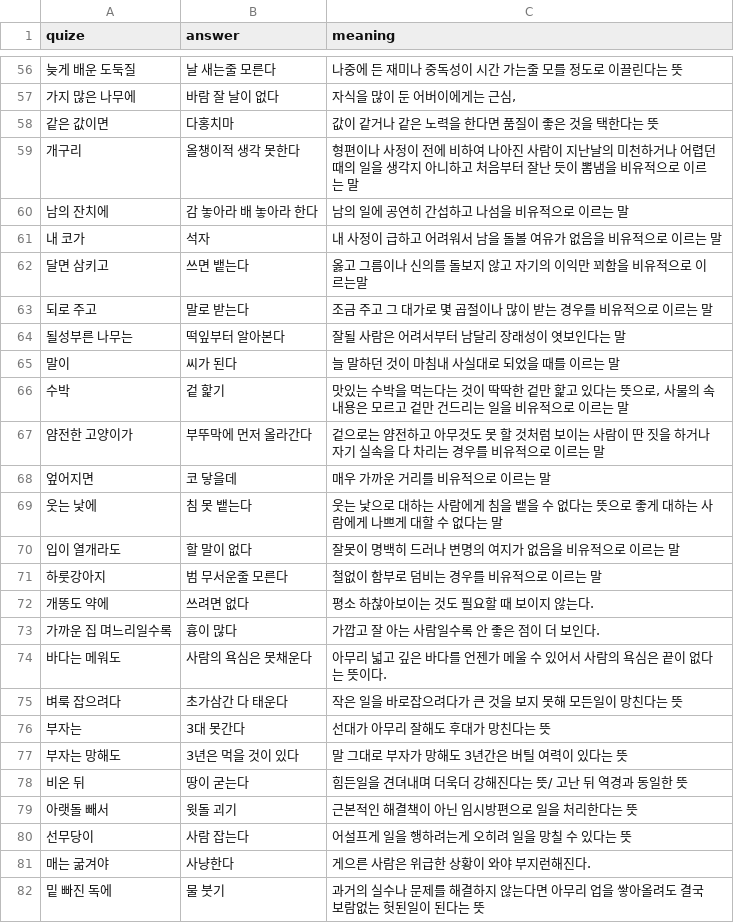
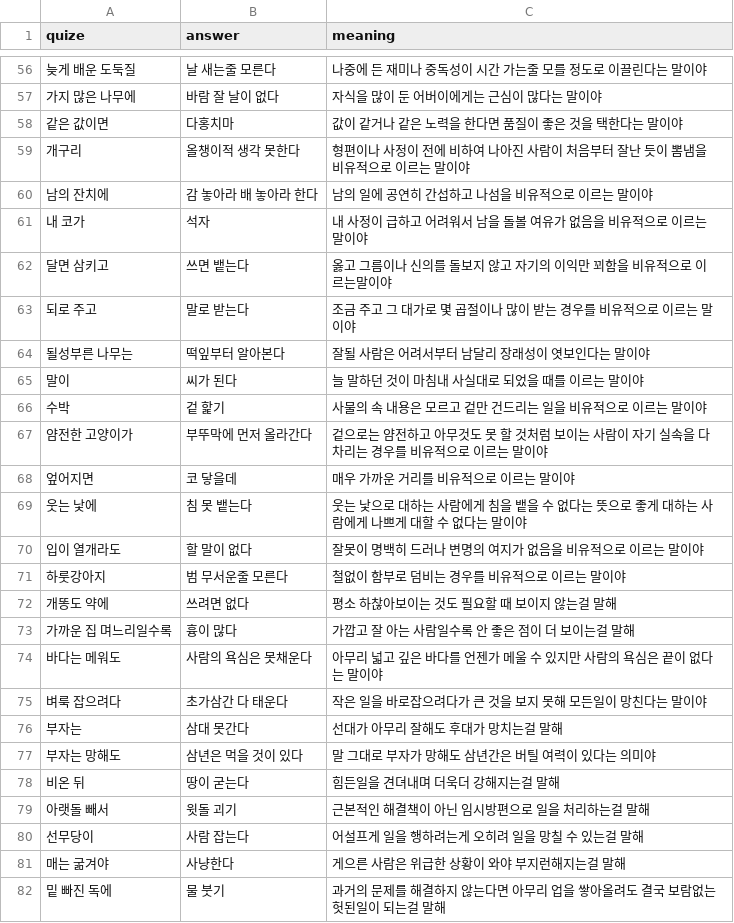
Before and after one commit to kimseungdeok/4proverbGame, a CSV file: proverb.csv, drawn as a sheet; only a part is shown, gaps mark what is left out; the diff covers the shown part only.

```diff
--- a/proverb.csv
+++ b/proverb.csv
@@ -56,27 +56,27 @@
-늦게 배운 도둑질 ,날 새는줄 모른다,나중에 든 재미나 중독성이 시간 가는줄 모를 정도로 이끌린다는 뜻
-가지 많은 나무에,바람 잘 날이 없다,"자식을 많이 둔 어버이에게는 근심,"
-같은 값이면,다홍치마,값이 같거나 같은 노력을 한다면 품질이 좋은 것을 택한다는 뜻
-개구리 ,올챙이적 생각 못한다,형편이나 사정이 전에 비하여 나아진 사람이 지난날의 미천하거나 어렵던 때의 일을 생각지 아니하고 처음부터 잘난 듯이 뽐냄을 비유적으로 이르는 말
-남의 잔치에,감 놓아라 배 놓아라 한다,남의 일에 공연히 간섭하고 나섬을 비유적으로 이르는 말
-내 코가 ,석자,내 사정이 급하고 어려워서 남을 돌볼 여유가 없음을 비유적으로 이르는 말
-달면 삼키고,쓰면 뱉는다,옳고 그름이나 신의를 돌보지 않고 자기의 이익만 꾀함을 비유적으로 이르는말
-되로 주고,말로 받는다,조금 주고 그 대가로 몇 곱절이나 많이 받는 경우를 비유적으로 이르는 말
-될성부른 나무는 ,떡잎부터 알아본다,잘될 사람은 어려서부터 남달리 장래성이 엿보인다는 말
-말이 ,씨가 된다,늘 말하던 것이 마침내 사실대로 되었을 때를 이르는 말
-수박,겉 핥기,"맛있는 수박을 먹는다는 것이 딱딱한 겉만 핥고 있다는 뜻으로, 사물의 속 내용은 모르고 겉만 건드리는 일을 비유적으로 이르는 말"
-얌전한 고양이가,부뚜막에 먼저 올라간다,겉으로는 얌전하고 아무것도 못 할 것처럼 보이는 사람이 딴 짓을 하거나 자기 실속을 다 차리는 경우를 비유적으로 이르는 말
-엎어지면,코 닿을데,매우 가까운 거리를 비유적으로 이르는 말
-웃는 낯에 ,침 못 뱉는다,웃는 낯으로 대하는 사람에게 침을 뱉을 수 없다는 뜻으로 좋게 대하는 사람에게 나쁘게 대할 수 없다는 말
-입이 열개라도,할 말이 없다,잘못이 명백히 드러나 변명의 여지가 없음을 비유적으로 이르는 말
-하룻강아지,범 무서운줄 모른다,철없이 함부로 덤비는 경우를 비유적으로 이르는 말
-개똥도 약에,쓰려면 없다,평소 하찮아보이는 것도 필요할 때 보이지 않는다.
-가까운 집 며느리일수록,흉이 많다,가깝고 잘 아는 사람일수록 안 좋은 점이 더 보인다.
-바다는 메워도,사람의 욕심은 못채운다,아무리 넓고 깊은 바다를 언젠가 메울 수 있어서 사람의 욕심은 끝이 없다는 뜻이다.
-벼룩 잡으려다,초가삼간 다 태운다,작은 일을 바로잡으려다가 큰 것을 보지 못해 모든일이 망친다는 뜻
-부자는,3대 못간다,선대가 아무리 잘해도 후대가 망친다는 뜻
-부자는 망해도,3년은 먹을 것이 있다,말 그대로 부자가 망해도 3년간은 버틸 여력이 있다는 뜻
-비온 뒤 ,땅이 굳는다,힘든일을 견뎌내며 더욱더 강해진다는 뜻/ 고난 뒤 역경과 동일한 뜻
-아랫돌 빼서,윗돌 괴기,근본적인 해결책이 아닌 임시방편으로 일을 처리한다는 뜻
-선무당이 ,사람 잡는다,어설프게 일을 행하려는게 오히려 일을 망칠 수 있다는 뜻
-매는 굶겨야,사냥한다,게으른 사람은 위급한 상황이 와야 부지런해진다.
-밑 빠진 독에,물 붓기,과거의 실수나 문제를 해결하지 않는다면 아무리 업을 쌓아올려도 결국 보람없는 헛된일이 된다는 뜻
+늦게 배운 도둑질 ,날 새는줄 모른다,나중에 든 재미나 중독성이 시간 가는줄 모를 정도로 이끌린다는 말이야
+가지 많은 나무에,바람 잘 날이 없다,자식을 많이 둔 어버이에게는 근심이 많다는 말이야
+같은 값이면,다홍치마,값이 같거나 같은 노력을 한다면 품질이 좋은 것을 택한다는 말이야
+개구리 ,올챙이적 생각 못한다,형편이나 사정이 전에 비하여 나아진 사람이 처음부터 잘난 듯이 뽐냄을 비유적으로 이르는 말이야
+남의 잔치에,감 놓아라 배 놓아라 한다,남의 일에 공연히 간섭하고 나섬을 비유적으로 이르는 말이야
+내 코가 ,석자,내 사정이 급하고 어려워서 남을 돌볼 여유가 없음을 비유적으로 이르는 말이야
+달면 삼키고,쓰면 뱉는다,옳고 그름이나 신의를 돌보지 않고 자기의 이익만 꾀함을 비유적으로 이르는말이야
+되로 주고,말로 받는다,조금 주고 그 대가로 몇 곱절이나 많이 받는 경우를 비유적으로 이르는 말이야
+될성부른 나무는 ,떡잎부터 알아본다,잘될 사람은 어려서부터 남달리 장래성이 엿보인다는 말이야
+말이 ,씨가 된다,늘 말하던 것이 마침내 사실대로 되었을 때를 이르는 말이야
+수박,겉 핥기,사물의 속 내용은 모르고 겉만 건드리는 일을 비유적으로 이르는 말이야
+얌전한 고양이가,부뚜막에 먼저 올라간다,겉으로는 얌전하고 아무것도 못 할 것처럼 보이는 사람이 자기 실속을 다 차리는 경우를 비유적으로 이르는 말이야
+엎어지면,코 닿을데,매우 가까운 거리를 비유적으로 이르는 말이야
+웃는 낯에 ,침 못 뱉는다,웃는 낯으로 대하는 사람에게 침을 뱉을 수 없다는 뜻으로 좋게 대하는 사람에게 나쁘게 대할 수 없다는 말이야
+입이 열개라도,할 말이 없다,잘못이 명백히 드러나 변명의 여지가 없음을 비유적으로 이르는 말이야
+하룻강아지,범 무서운줄 모른다,철없이 함부로 덤비는 경우를 비유적으로 이르는 말이야
+개똥도 약에,쓰려면 없다,평소 하찮아보이는 것도 필요할 때 보이지 않는걸 말해
+가까운 집 며느리일수록,흉이 많다,가깝고 잘 아는 사람일수록 안 좋은 점이 더 보이는걸 말해
+바다는 메워도,사람의 욕심은 못채운다,아무리 넓고 깊은 바다를 언젠가 메울 수 있지만 사람의 욕심은 끝이 없다는 말이야
+벼룩 잡으려다,초가삼간 다 태운다,작은 일을 바로잡으려다가 큰 것을 보지 못해 모든일이 망친다는 말이야
+부자는,삼대 못간다,선대가 아무리 잘해도 후대가 망치는걸 말해
+부자는 망해도,삼년은 먹을 것이 있다,말 그대로 부자가 망해도 삼년간은 버틸 여력이 있다는 의미야
+비온 뒤 ,땅이 굳는다,힘든일을 견뎌내며 더욱더 강해지는걸 말해
+아랫돌 빼서,윗돌 괴기,근본적인 해결책이 아닌 임시방편으로 일을 처리하는걸 말해
+선무당이,사람 잡는다,어설프게 일을 행하려는게 오히려 일을 망칠 수 있는걸 말해
+매는 굶겨야,사냥한다,게으른 사람은 위급한 상황이 와야 부지런해지는걸 말해
+밑 빠진 독에,물 붓기,과거의 문제를 해결하지 않는다면 아무리 업을 쌓아올려도 결국 보람없는 헛된일이 되는걸 말해
```
Also changed, not shown: 72 edited cells elsewhere in this file, fourword.csv.
